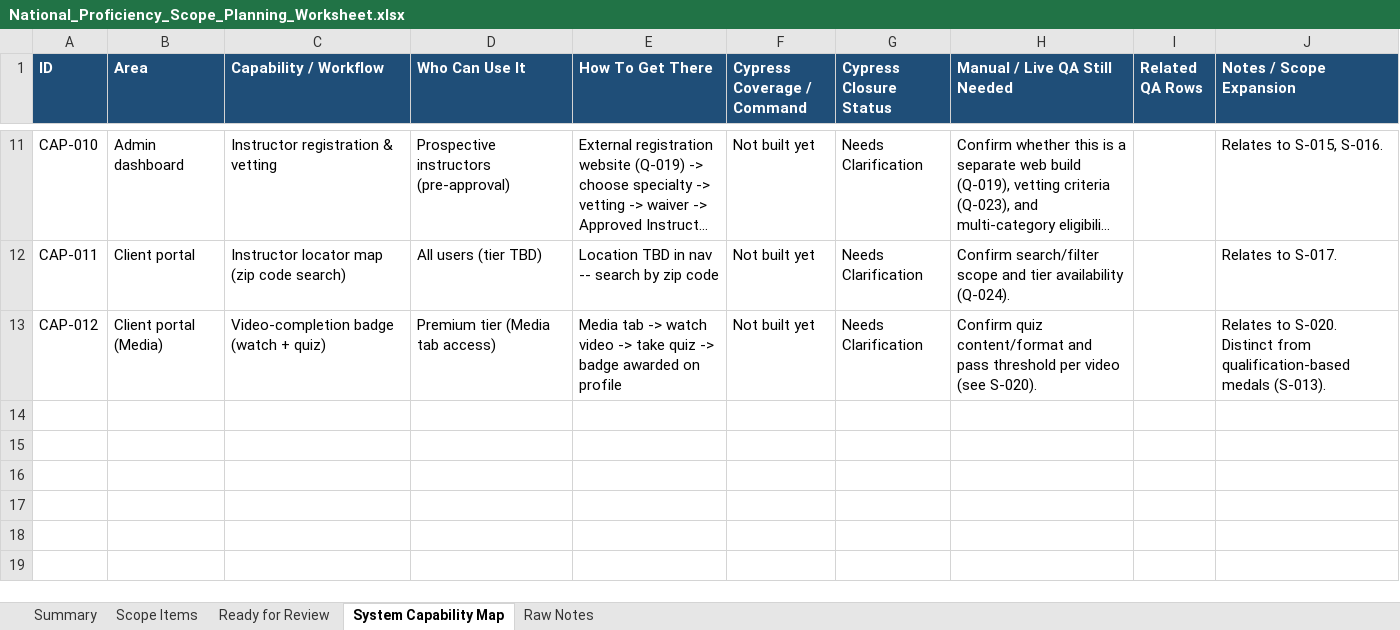
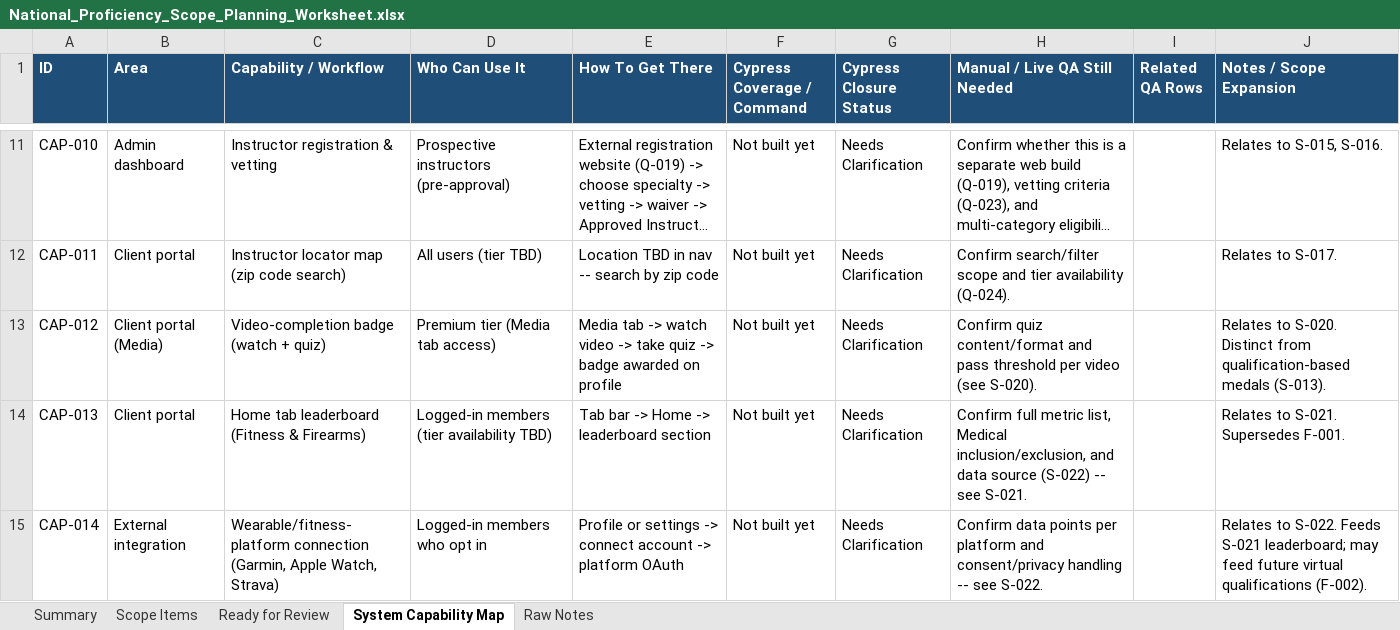
Before and after one commit to RazielCohen/website, an Excel workbook: national-proficiency-scope-planning/National_Proficiency_Scope_Planning_Worksheet.xlsx, sheet System Capability Map, drawn as a sheet; only a part is shown, gaps mark what is left out; long unchanged cells end in …; values as stored, in another font and other column widths than the file's, no borders; the diff names each change by its address in the sheet, - before the commit and + after, or states it on an @@ line.

```diff
--- a/national-proficiency-scope-planning/National_Proficiency_Scope_Planning_Worksheet.xlsx (sheet System Capability Map)
+++ b/national-proficiency-scope-planning/National_Proficiency_Scope_Planning_Worksheet.xlsx (sheet System Capability Map)
+row 14: CAP-013 | Client portal | Home tab leaderboard (Fitness & Firearms) | Logged-in members (tier availability TBD) | Tab bar -> Home -> leaderboard section | Not built yet | Needs Clarification | Confirm full metric list, Medical inclusion/exclusion, and data source (S-022) -- see S-021. |  | Relates to S-021. Supersedes F-001.
+row 15: CAP-014 | External integration | Wearable/fitness-platform connection (Garmin, Apple Watch, Strava) | Logged-in members who opt in | Profile or settings -> connect account -> platform OAuth | Not built yet | Needs Clarification | Confirm data points per platform and consent/privacy handling -- see S-022. |  | Relates to S-022. Feeds S-021 leaderboard; may feed future virtual qualifications (F-002).
```
Also changed, not shown: sheet Scope Items, sheet Raw Notes, sheet Summary, 7 other files.
